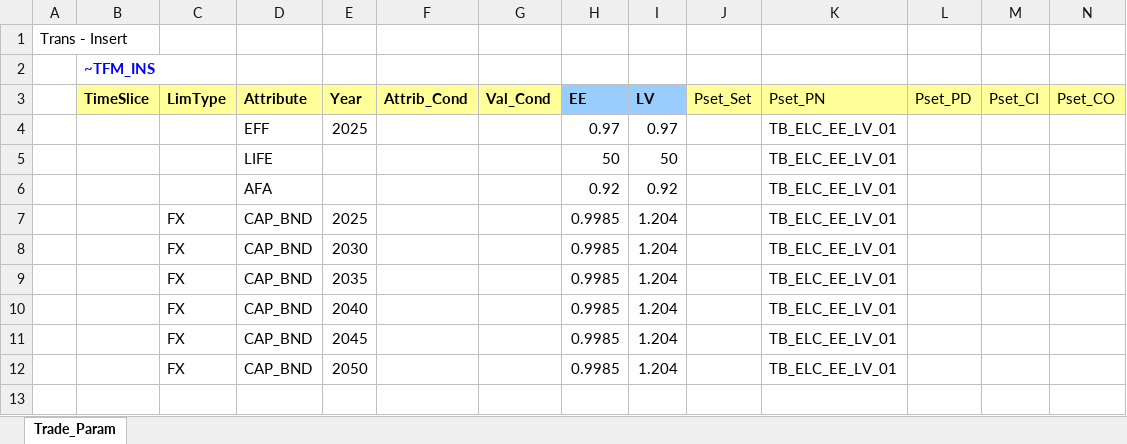
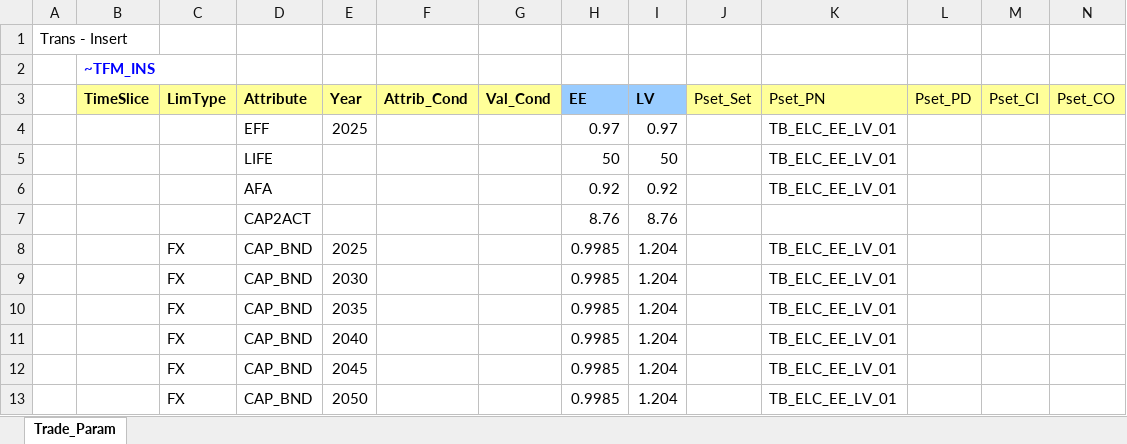
Before and after one commit to kraik98/ee-times, an Excel workbook: SuppXLS/Trades/ScenTrade_TRADE_PARAM.xlsx, sheet Trade_Param, drawn as a sheet; only a part is shown; values as stored, in another font and other column widths than the file's, no borders; charts and pictures not drawn; rows hold the shown columns only; the diff names each change by its address in the sheet, - before the commit and + after, or states it on an @@ line.

Commit message:
Re-defining trades between EE and LV: adding left out cap2act of link

```diff
--- a/SuppXLS/Trades/ScenTrade_TRADE_PARAM.xlsx (sheet Trade_Param)
+++ b/SuppXLS/Trades/ScenTrade_TRADE_PARAM.xlsx (sheet Trade_Param)
+row 7:  |  |  | CAP2ACT |  |  |  | 8.76 | 8.76
```
Also changed, not shown: charts or pictures.
